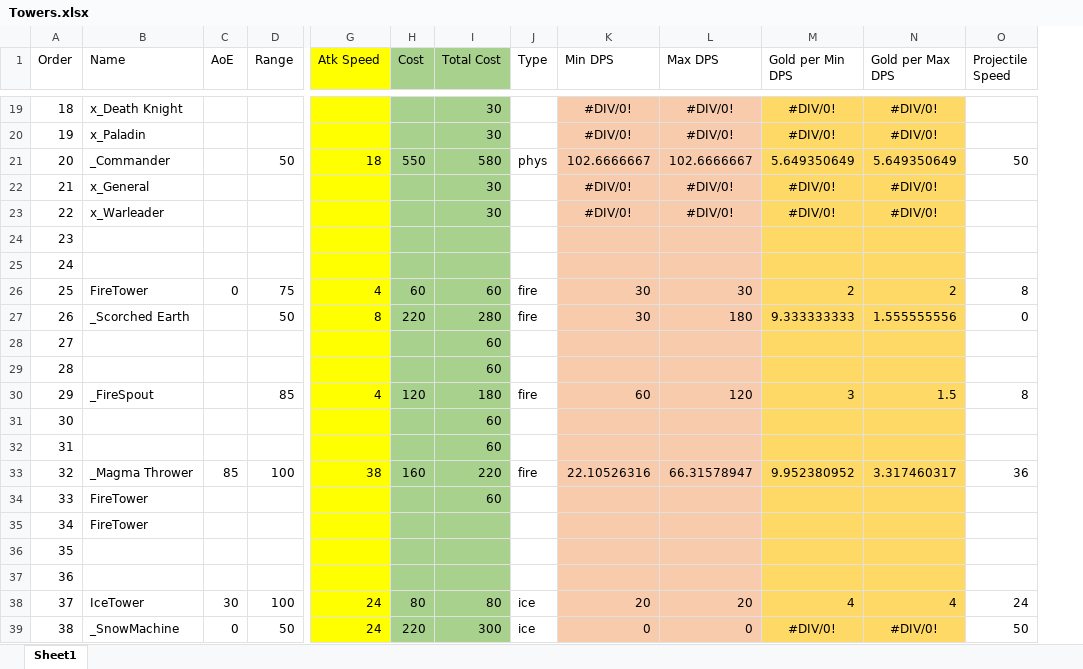
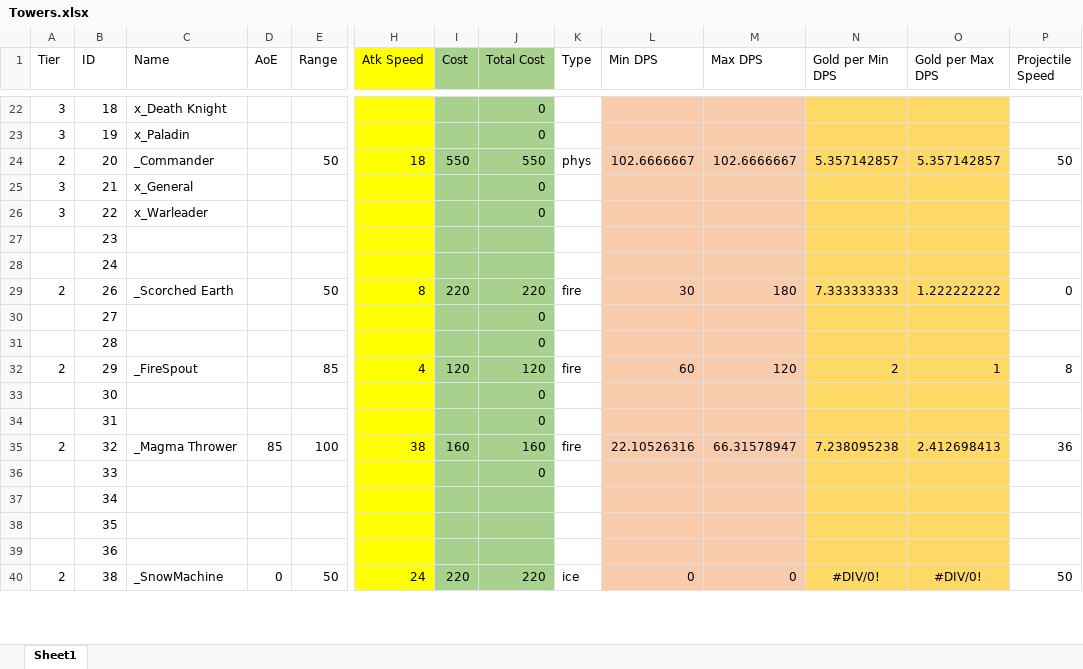
Before and after one commit to m3e/TowerDefense, an Excel workbook: towers/Towers.xlsx, sheet Sheet1, drawn as a sheet; only a part is shown, gaps mark what is left out; values as stored, in another font and other column widths than the file's, no borders; removed rows and columns are numbered as before the commit, all else as after; rows hold the shown columns only; the diff covers the shown part only; the diff names each change by its address in the sheet, - before the commit and + after, or states it on an @@ line.

```diff
--- a/towers/Towers.xlsx (sheet Sheet1)
+++ b/towers/Towers.xlsx (sheet Sheet1)
+column A (Tier), rows 22-40: 3 | 3 | 2 | 3 | 3 |  |  | 2 |  |  | 2 |  |  | 2 |  |  |  |  | 2
-B1: Order
+B1: ID
-J22:J23 (Total Cost): 30
+J22:J23 (Total Cost): 0
-L22:L23 (Min DPS): #DIV/0!
+L22:L23 (Min DPS): (empty)
-M22:M23 (Max DPS): #DIV/0!
+M22:M23 (Max DPS): (empty)
-N22:N23 (Gold per Min DPS): #DIV/0!
+N22:N23 (Gold per Min DPS): (empty)
-O22:O23 (Gold per Max DPS): #DIV/0!
+O22:O23 (Gold per Max DPS): (empty)
-J24 (Total Cost): 580
+J24 (Total Cost): 550
-N24 (Gold per Min DPS): 5.649350649
+N24 (Gold per Min DPS): 5.357142857
-O24 (Gold per Max DPS): 5.649350649
+O24 (Gold per Max DPS): 5.357142857
-J25:J26 (Total Cost): 30
+J25:J26 (Total Cost): 0
-L25:L26 (Min DPS): #DIV/0!
+L25:L26 (Min DPS): (empty)
-M25:M26 (Max DPS): #DIV/0!
+M25:M26 (Max DPS): (empty)
-N25:N26 (Gold per Min DPS): #DIV/0!
+N25:N26 (Gold per Min DPS): (empty)
-O25:O26 (Gold per Max DPS): #DIV/0!
+O25:O26 (Gold per Max DPS): (empty)
@@ row 26 moved to row 4: 1 @@
-J29 (Total Cost): 280
+J29 (Total Cost): 220
-N29 (Gold per Min DPS): 9.333333333
+N29 (Gold per Min DPS): 7.333333333
-O29 (Gold per Max DPS): 1.555555556
+O29 (Gold per Max DPS): 1.222222222
-J30:J31 (Total Cost): 60
+J30:J31 (Total Cost): 0
-J32 (Total Cost): 180
+J32 (Total Cost): 120
-N32 (Gold per Min DPS): 3
+N32 (Gold per Min DPS): 2
-O32 (Gold per Max DPS): 1.5
+O32 (Gold per Max DPS): 1
-J33:J34 (Total Cost): 60
+J33:J34 (Total Cost): 0
-J35 (Total Cost): 220
+J35 (Total Cost): 160
-N35 (Gold per Min DPS): 9.952380952
+N35 (Gold per Min DPS): 7.238095238
-O35 (Gold per Max DPS): 3.317460317
+O35 (Gold per Max DPS): 2.412698413
-C36:C37 (Name): FireTower
+C36:C37 (Name): (empty)
-J36 (Total Cost): 60
+J36 (Total Cost): 0
-row 38: 37 | IceTower | 30 | 100 | 24 | 80 | 80 | ice | 20 | 20 | 4 | 4 | 24
-J40 (Total Cost): 300
+J40 (Total Cost): 220
```
Also changed, not shown: 2 added rows, 1 removed row, 1 moved row and 58 edited cells elsewhere in this sheet, formulas that keep their value, enemies/Enemies.xlsx, 50 other files.
